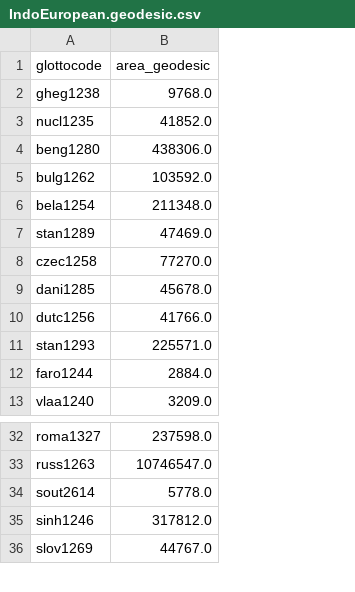
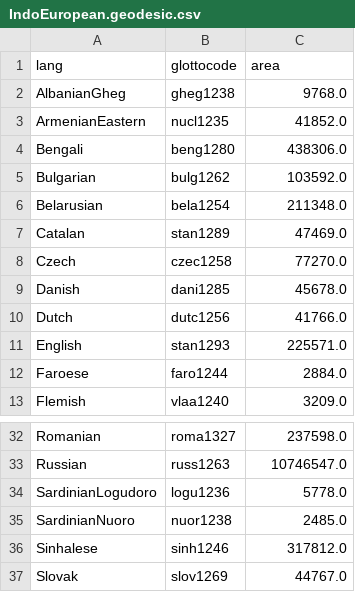
Before and after one commit to tomproberts/PunctuatedSchismo, a CSV file: data/predictors/area/IndoEuropean.geodesic.csv, drawn as a sheet; only a part is shown, gaps mark what is left out; addresses are those after the commit; the diff names each change by its address in the sheet, - before the commit and + after, or states it on an @@ line.

Commit message:
(#19) Indo-European GLM, plus better plots
* Formatted polygon inventory for Indo-European into tables, so I can easily see which cherries are missing

* Found maps for all missing except Indo-Iranian

* Found all possible polygons for cherries

* Added KatavariEastern map suggestion

* Added Swedish, Breton, Italian and Sardinian dialects

* Restored polygon inventory for Indo-European

* Fixed polygons table error for IE, added nexus file for uralex and utoaztecan

* Added France, Wallon, Franco-Provençal, and Megleno-Romanian polygons

* Added polygons for Kashubian and Greater Polish, and Latgalian and Latvian. Strikethrough Norwegian and Hittite, since we won't be using them in the analysis.

* Added sorbian to polygons

* Added slovene and kostel

* Added uralex Ura100 nexus

* Removed Macedonian, added Greek varieties

* Fixed Palula and Pashai polygon mappings, added Haig Hawrami/Kurdish and Wiesinger German polygons

* Deprecated some languages in the Polygon inventory, added script to merge together my missing polygons, and updated glottography configs accordingly

* Calculated area and contact for new polygons in IndoEuropean, ran basic glm on it

* Restored GLM that works

* Model fit with median distance, area, and area of sister, on Douglas data

* Reverted IndoEuropean summary tree to constrained one, but reran douglas and somehow area is now significant in the glm

* Patched sardinian glottocodes, added polygons in glottography config, reran area script, removed cartesian and Italic area csvs

* Reran glottolog tree extraction with patched glottocodes for sardinian, and reran script to calculate distances

* Added regression on douglas data that is definitely with the right polygon information

* Regenerated contact and area metrics with updated polygons

* Modified GLM script to work with altered format for area and contact data

* Better parametrised excluding predictors in graphing coefficients

```diff
--- a/data/predictors/area/IndoEuropean.geodesic.csv
+++ b/data/predictors/area/IndoEuropean.geodesic.csv
+column A (lang), rows 2-13: AlbanianGheg | ArmenianEastern | Bengali | Bulgarian | Belarusian | Catalan | Czech | Danish | Dutch | English | Faroese | Flemish; rows 32-34: Romanian | Russian | SardinianLogudoro; rows 36-37: Sinhalese | Slovak
-C1: area_geodesic
+C1: area
-B34 (glottocode): sout2614
+B34 (glottocode): logu1236
+row 35: SardinianNuoro | nuor1238 | 2485.0
```
Also changed, not shown: data/gammaspike/summarytree/Douglas.csv, data/gammaspike/summarytree/IndoEuropean.csv, 18 other files.
